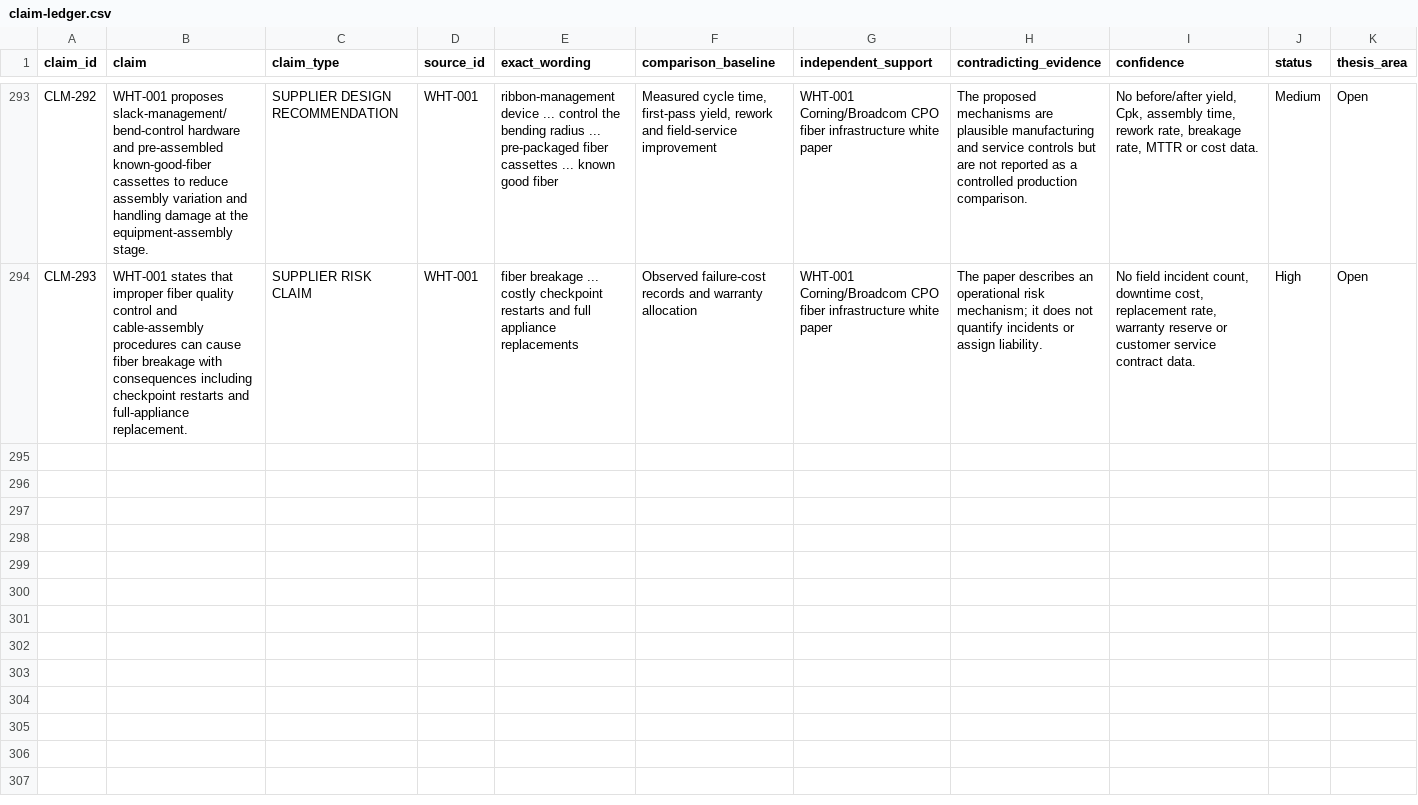
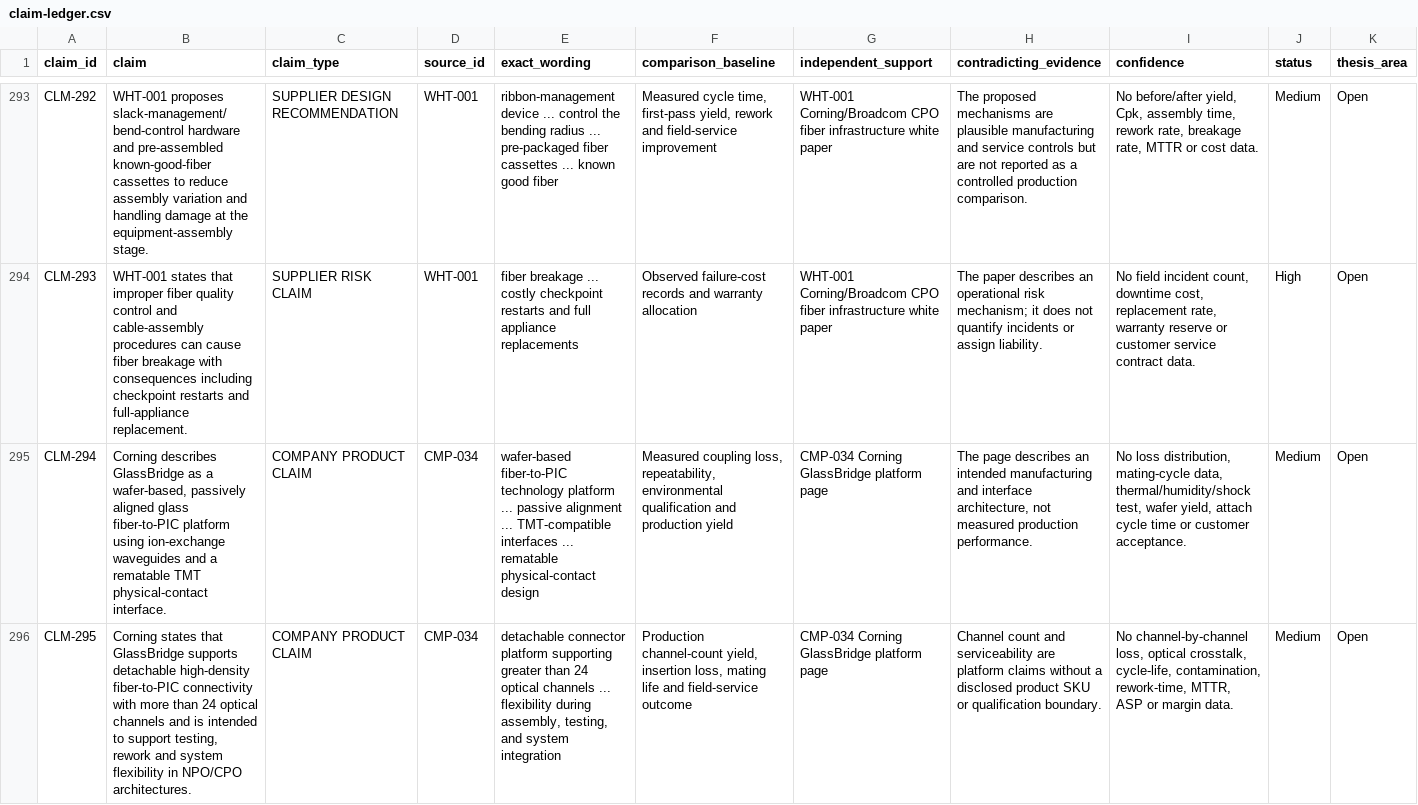
Before and after one commit to Nur-Alp/cpo-research-private, a CSV file: 01-sources/claim-ledger.csv, drawn as a sheet; only a part is shown, gaps mark what is left out; rows hold the shown columns only; the diff covers the shown part only; the diff names each change by its address in the sheet, - before the commit and + after, or states it on an @@ line.

Commit message:
Add Corning GlassBridge connector route

```diff
--- a/01-sources/claim-ledger.csv
+++ b/01-sources/claim-ledger.csv
+row 295: CLM-294 | Corning describes GlassBridge as a wafer-based, passively aligned glass fiber-to-PIC platform using ion-exchange waveguides and a rematable TMT physical-contact interface. | COMPANY PRODUCT CLAIM | CMP-034 | wafer-based fiber-to-PIC technology platform ... passive alignment ... TMT-compatible interfaces ... rematable physical-contact design | Measured coupling loss, repeatability, environmental qualification and production yield | CMP-034 Corning GlassBridge platform page | The page describes an intended manufacturing and interface architecture, not measured production performance. | No loss distribution, mating-cycle data, thermal/humidity/shock test, wafer yield, attach cycle time or customer acceptance. | Medium | Open
+row 296: CLM-295 | Corning states that GlassBridge supports detachable high-density fiber-to-PIC connectivity with more than 24 optical channels and is intended to support testing, rework and system flexibility in NPO/CPO architectures. | COMPANY PRODUCT CLAIM | CMP-034 | detachable connector platform supporting greater than 24 optical channels ... flexibility during assembly, testing, and system integration | Production channel-count yield, insertion loss, mating life and field-service outcome | CMP-034 Corning GlassBridge platform page | Channel count and serviceability are platform claims without a disclosed product SKU or qualification boundary. | No channel-by-channel loss, optical crosstalk, cycle-life, contamination, rework-time, MTTR, ASP or margin data. | Medium | Open
```
Also changed, not shown: 1 added row elsewhere in this file, 01-sources/source-log.csv, 3 other files.
